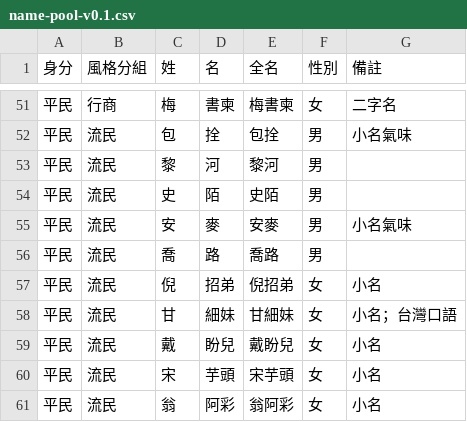
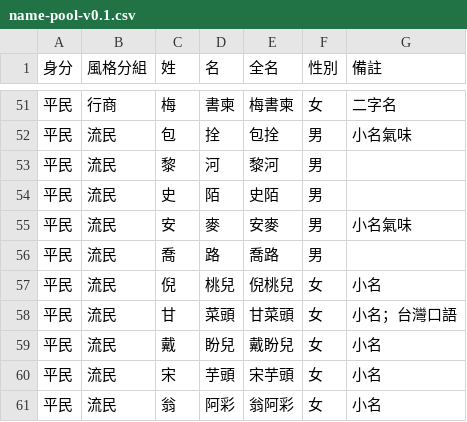
Before and after one commit to Shiroyashatw/shanhailu, a CSV file: docs/design/batch1/name-pool-v0.1.csv, drawn as a sheet; only a part is shown, gaps mark what is left out.

```diff
--- a/docs/design/batch1/name-pool-v0.1.csv
+++ b/docs/design/batch1/name-pool-v0.1.csv
@@ -56,4 +56,4 @@
 平民,流民,喬,路,喬路,男,
-平民,流民,倪,招弟,倪招弟,女,小名
-平民,流民,甘,細妹,甘細妹,女,小名；台灣口語
+平民,流民,倪,桃兒,倪桃兒,女,小名
+平民,流民,甘,菜頭,甘菜頭,女,小名；台灣口語
 平民,流民,戴,盼兒,戴盼兒,女,小名
```
Also changed, not shown: 4 other files.
